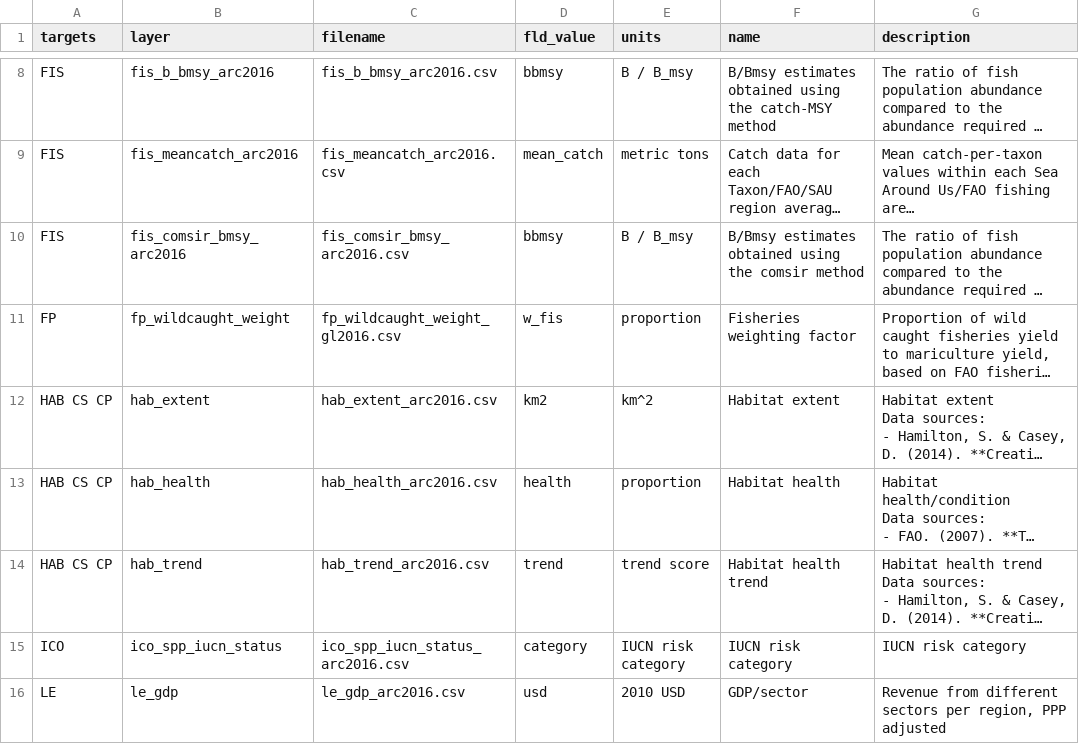
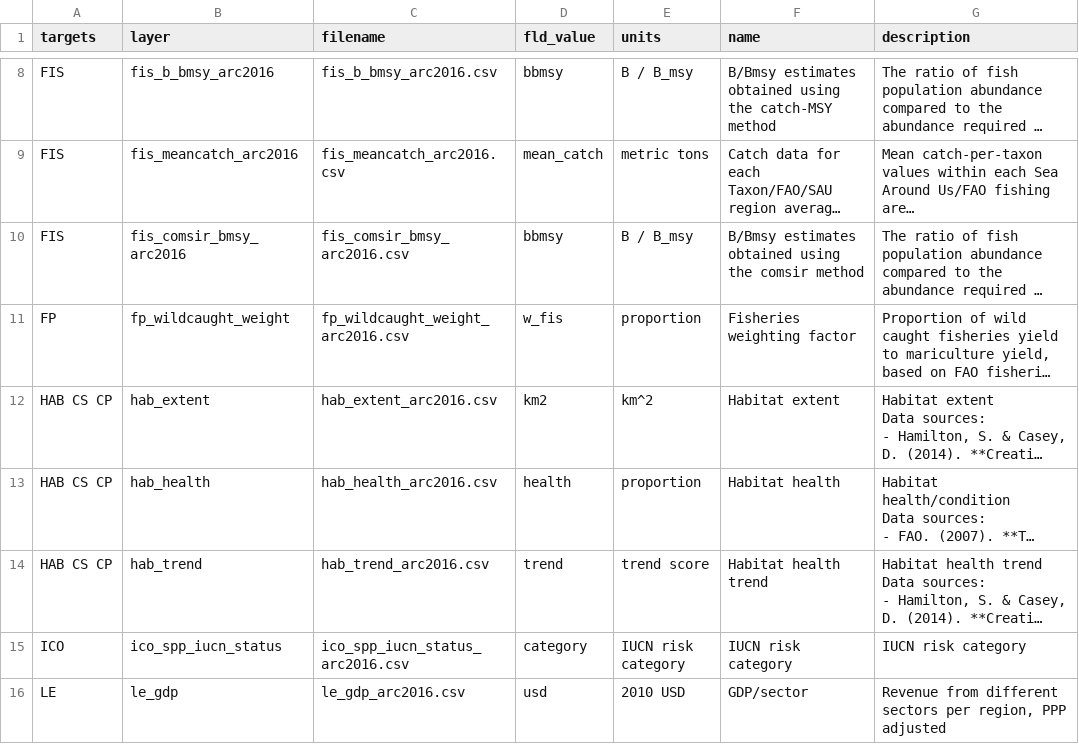
Before and after one commit to katrinleinweber/arc, a CSV file: circle2016/layers.csv, drawn as a sheet; only a part is shown, gaps mark what is left out; long unchanged cells end in …; the diff names each change by its address in the sheet, - before the commit and + after, or states it on an @@ line.

Commit message:
register wildcaught_weight in layers.csv

```diff
--- a/circle2016/layers.csv
+++ b/circle2016/layers.csv
-C11 (filename): fp_wildcaught_weight_gl2016.csv
+C11 (filename): fp_wildcaught_weight_arc2016.csv
```
Also changed, not shown: 4 other files.
